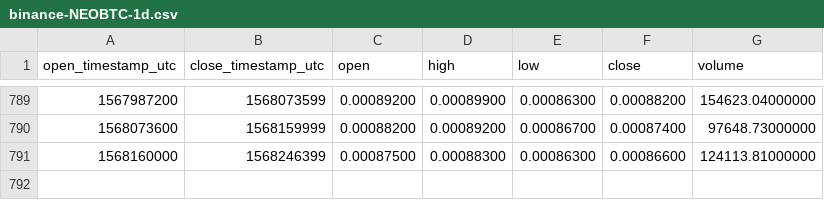
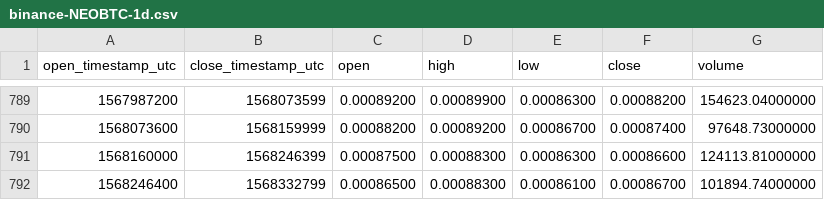
Before and after one commit to cryptobigbro/binance-NEOBTC, a CSV file: binance-NEOBTC-1d.csv, drawn as a sheet; only a part is shown, gaps mark what is left out.

Commit message:
Update OHLCV data.

```diff
--- a/binance-NEOBTC-1d.csv
+++ b/binance-NEOBTC-1d.csv
@@ -791 +791,2 @@ open_timestamp_utc,close_timestamp_utc,open,high,low,close,volume
 1568160000,1568246399,0.00087500,0.00088300,0.00086300,0.00086600,124113.81000000
+1568246400,1568332799,0.00086500,0.00088300,0.00086100,0.00086700,101894.74000000
```
Also changed, not shown: 1 other file.
